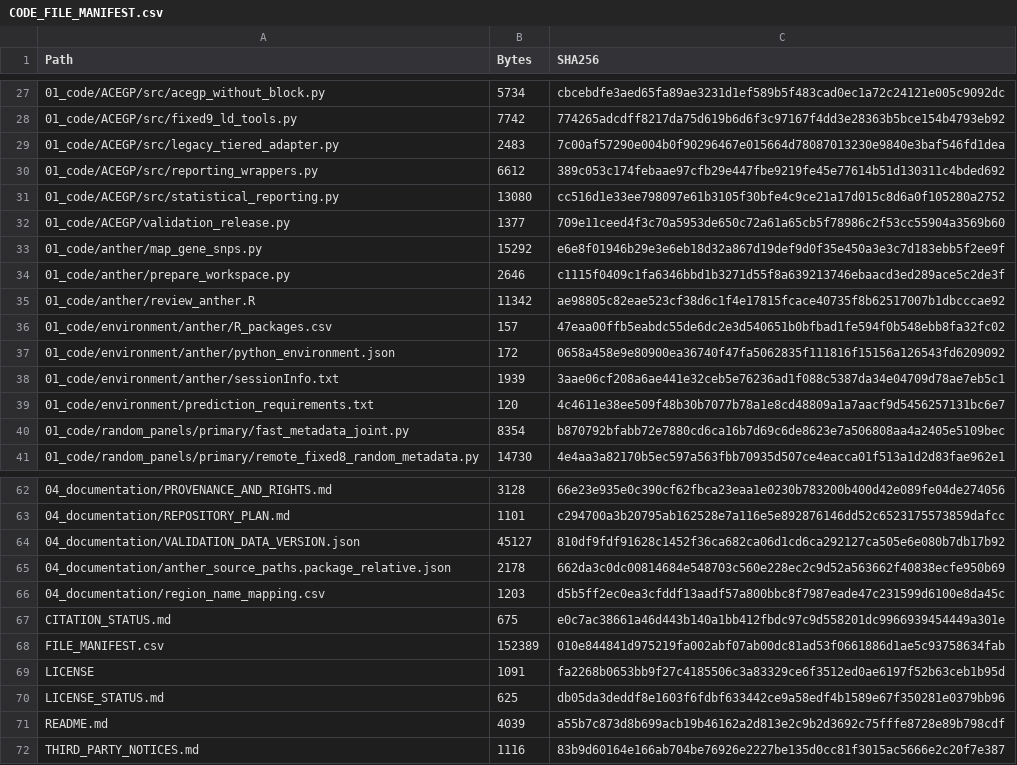
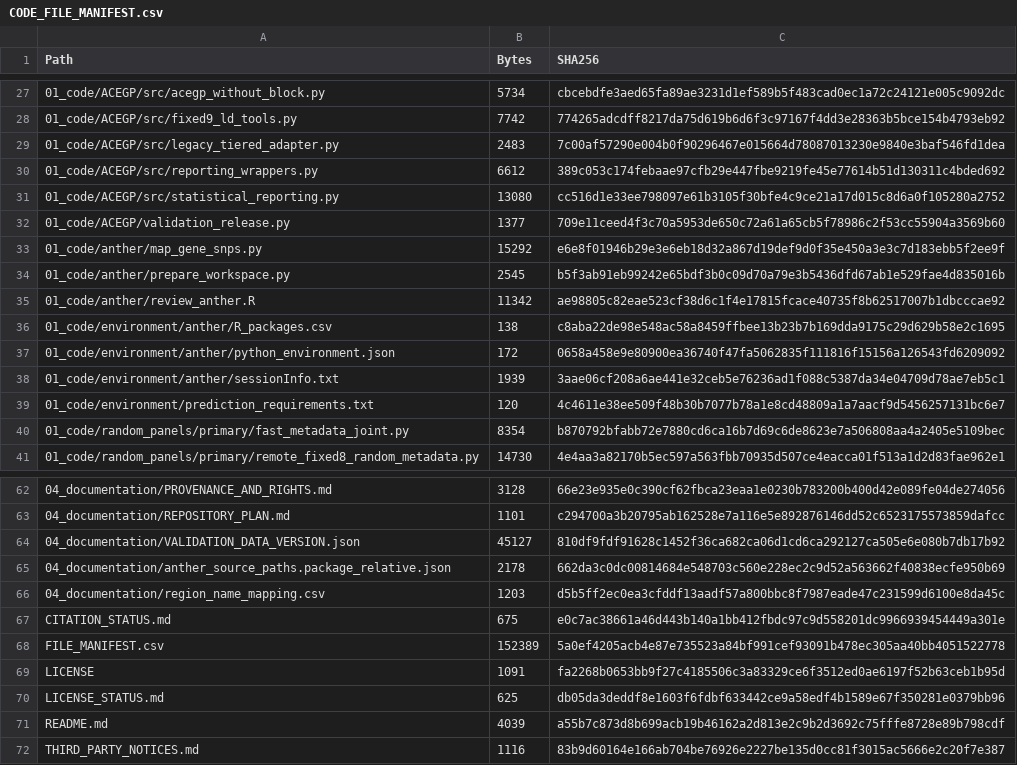
Before and after one commit to Toward-dawn/ACEGP-rice, a CSV file: CODE_FILE_MANIFEST.csv, drawn as a sheet; only a part is shown, gaps mark what is left out.

Commit message:
Simplify anther analysis dependencies

```diff
--- a/CODE_FILE_MANIFEST.csv
+++ b/CODE_FILE_MANIFEST.csv
@@ -33,5 +33,5 @@ Path,Bytes,SHA256
 01_code/anther/map_gene_snps.py,15292,e6e8f01946b29e3e6eb18d32a867d19def9d0f35e450a3e3c7d183ebb5f2ee9f
-01_code/anther/prepare_workspace.py,2646,c1115f0409c1fa6346bbd1b3271d55f8a639213746ebaacd3ed289ace5c2de3f
+01_code/anther/prepare_workspace.py,2545,b5f3ab91eb99242e65bdf3b0c09d70a79e3b5436dfd67ab1e529fae4d835016b
 01_code/anther/review_anther.R,11342,ae98805c82eae523cf38d6c1f4e17815fcace40735f8b62517007b1dbcccae92
-01_code/environment/anther/R_packages.csv,157,47eaa00ffb5eabdc55de6dc2e3d540651b0bfbad1fe594f0b548ebb8fa32fc02
+01_code/environment/anther/R_packages.csv,138,c8aba22de98e548ac58a8459ffbee13b23b7b169dda9175c29d629b58e2c1695
 01_code/environment/anther/python_environment.json,172,0658a458e9e80900ea36740f47fa5062835f111816f15156a126543fd6209092
@@ -67,3 +67,3 @@ Path,Bytes,SHA256
 CITATION_STATUS.md,675,e0c7ac38661a46d443b140a1bb412fbdc97c9d558201dc9966939454449a301e
-FILE_MANIFEST.csv,152389,010e844841d975219fa002abf07ab00dc81ad53f0661886d1ae5c93758634fab
+FILE_MANIFEST.csv,152389,5a0ef4205acb4e87e735523a84bf991cef93091b478ec305aa40bb4051522778
 LICENSE,1091,fa2268b0653bb9f27c4185506c3a83329ce6f3512ed0ae6197f52b63ceb1b95d
```
